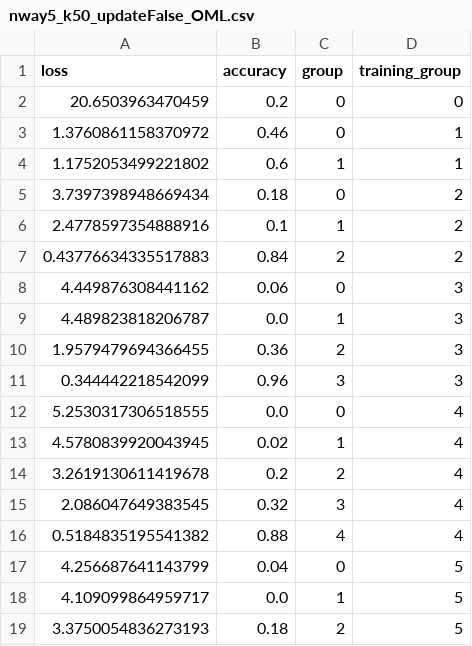
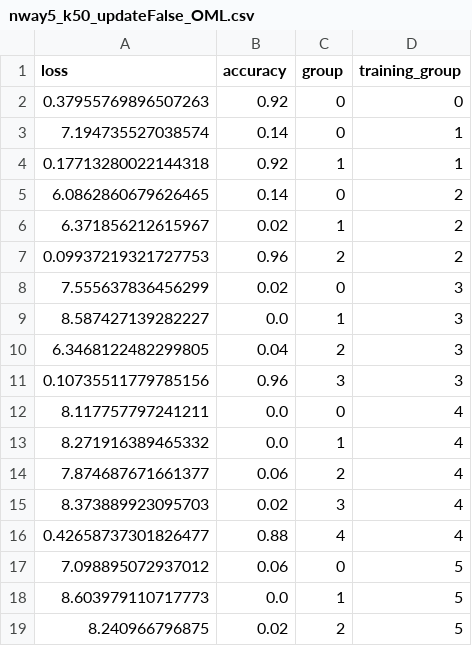
Before and after one commit to ByteFuse/MAMLCon, a CSV file: notebooks/nway5_k50_updateFalse_OML.csv, drawn as a sheet; only a part is shown; the diff covers the shown part only.

Commit message:
notebook update

```diff
--- a/notebooks/nway5_k50_updateFalse_OML.csv
+++ b/notebooks/nway5_k50_updateFalse_OML.csv
@@ -1,19 +1,19 @@
 loss,accuracy,group,training_group
-20.6503963470459,0.2,0,0
-1.3760861158370972,0.46,0,1
-1.1752053499221802,0.6,1,1
-3.7397398948669434,0.18,0,2
-2.4778597354888916,0.1,1,2
-0.43776634335517883,0.84,2,2
-4.449876308441162,0.06,0,3
-4.489823818206787,0.0,1,3
-1.9579479694366455,0.36,2,3
-0.344442218542099,0.96,3,3
-5.2530317306518555,0.0,0,4
-4.5780839920043945,0.02,1,4
-3.2619130611419678,0.2,2,4
-2.086047649383545,0.32,3,4
-0.5184835195541382,0.88,4,4
-4.256687641143799,0.04,0,5
-4.109099864959717,0.0,1,5
-3.3750054836273193,0.18,2,5
+0.37955769896507263,0.92,0,0
+7.194735527038574,0.14,0,1
+0.17713280022144318,0.92,1,1
+6.0862860679626465,0.14,0,2
+6.371856212615967,0.02,1,2
+0.09937219321727753,0.96,2,2
+7.555637836456299,0.02,0,3
+8.587427139282227,0.0,1,3
+6.3468122482299805,0.04,2,3
+0.10735511779785156,0.96,3,3
+8.117757797241211,0.0,0,4
+8.271916389465332,0.0,1,4
+7.874687671661377,0.06,2,4
+8.373889923095703,0.02,3,4
+0.42658737301826477,0.88,4,4
+7.098895072937012,0.06,0,5
+8.603979110717773,0.0,1,5
+8.240966796875,0.02,2,5
```
Also changed, not shown: 65 edited cells elsewhere in this file, notebooks/nway5_k50_updateTrue_OML.csv, 2 other files.
